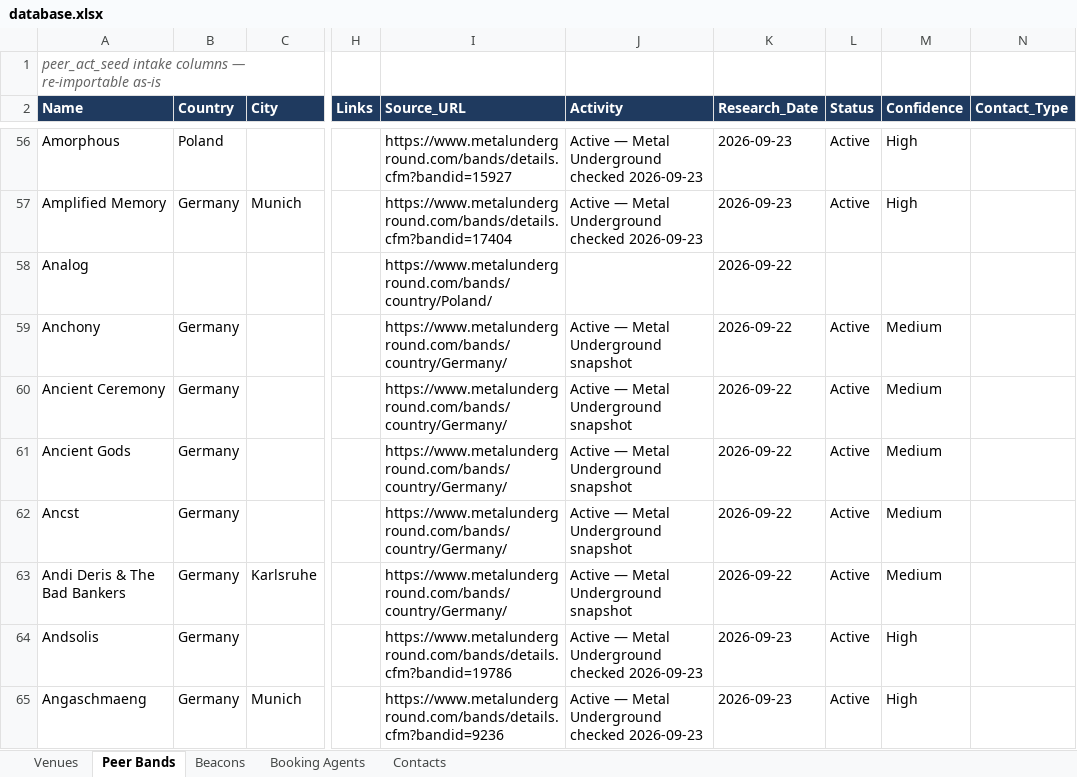
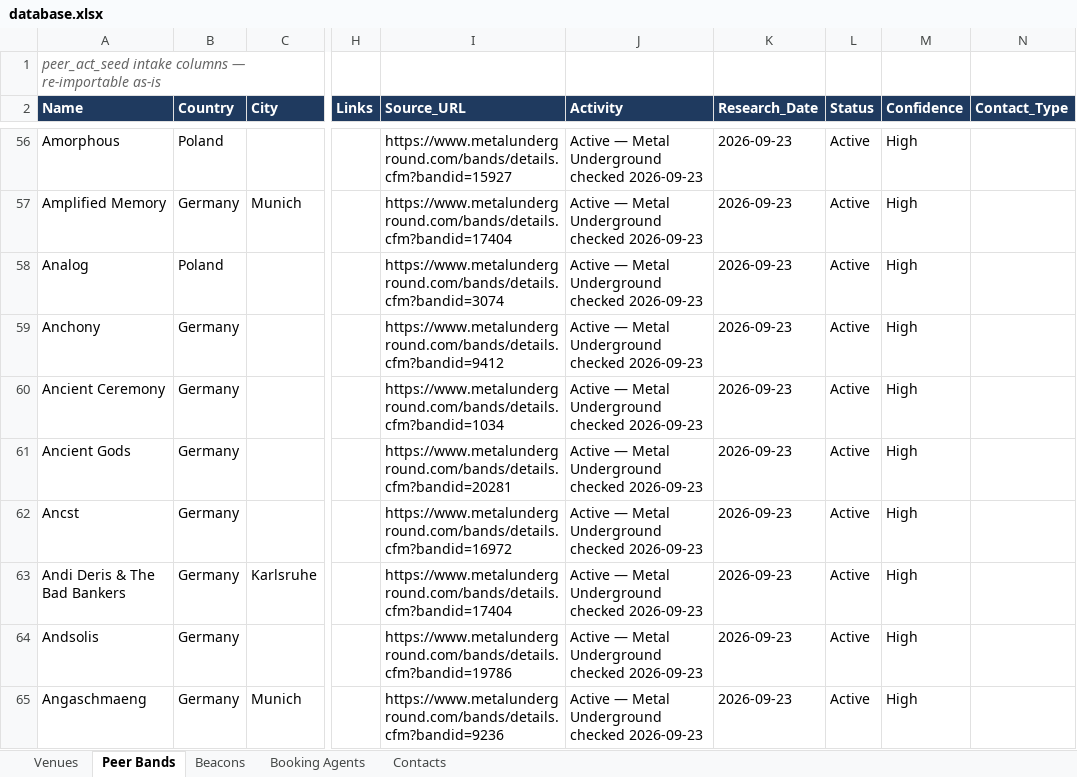
Before and after one commit to wojciechbator/crowdrelay-db, an Excel workbook: database.xlsx, sheet Peer Bands, drawn as a sheet; only a part is shown, gaps mark what is left out; values as stored, in another font and other column widths than the file's, no borders; the diff names each change by its address in the sheet, - before the commit and + after, or states it on an @@ line.

```diff
--- a/database.xlsx (sheet Peer Bands)
+++ b/database.xlsx (sheet Peer Bands)
-B58 (Country): (empty)
+B58 (Country): Poland
-I58 (Source_URL): https://www.metalunderground.com/bands/country/Poland/
+I58 (Source_URL): https://www.metalunderground.com/bands/details.cfm?bandid=3074
-J58 (Activity): (empty)
+J58 (Activity): Active — Metal Underground checked 2026-09-23
-K58:K63 (Research_Date): 2026-09-22
+K58:K63 (Research_Date): 2026-09-23
-L58 (Status): (empty)
+L58 (Status): Active
-M58 (Confidence): (empty)
+M58 (Confidence): High
-I59 (Source_URL): https://www.metalunderground.com/bands/country/Germany/
+I59 (Source_URL): https://www.metalunderground.com/bands/details.cfm?bandid=9412
-J59:J63 (Activity): Active — Metal Underground snapshot
+J59:J63 (Activity): Active — Metal Underground checked 2026-09-23
-M59:M63 (Confidence): Medium
+M59:M63 (Confidence): High
-I60 (Source_URL): https://www.metalunderground.com/bands/country/Germany/
+I60 (Source_URL): https://www.metalunderground.com/bands/details.cfm?bandid=1034
-I61 (Source_URL): https://www.metalunderground.com/bands/country/Germany/
+I61 (Source_URL): https://www.metalunderground.com/bands/details.cfm?bandid=20281
-I62 (Source_URL): https://www.metalunderground.com/bands/country/Germany/
+I62 (Source_URL): https://www.metalunderground.com/bands/details.cfm?bandid=16972
-I63 (Source_URL): https://www.metalunderground.com/bands/country/Germany/
+I63 (Source_URL): https://www.metalunderground.com/bands/details.cfm?bandid=17404
```
Also changed, not shown: 1 other file.
